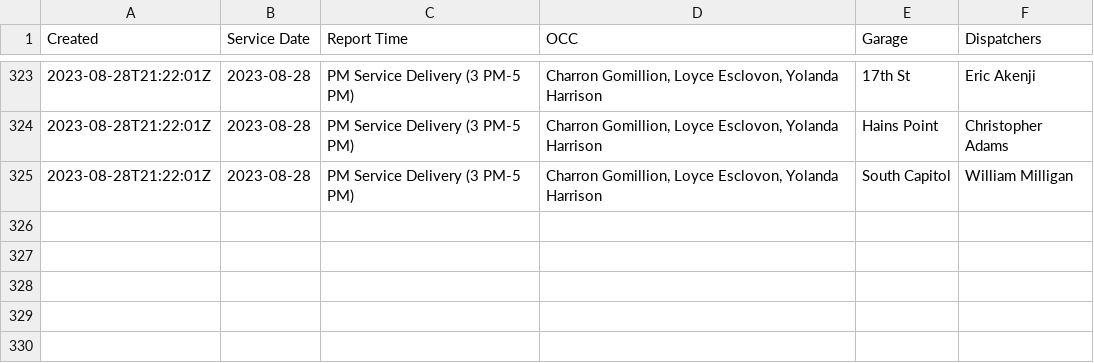
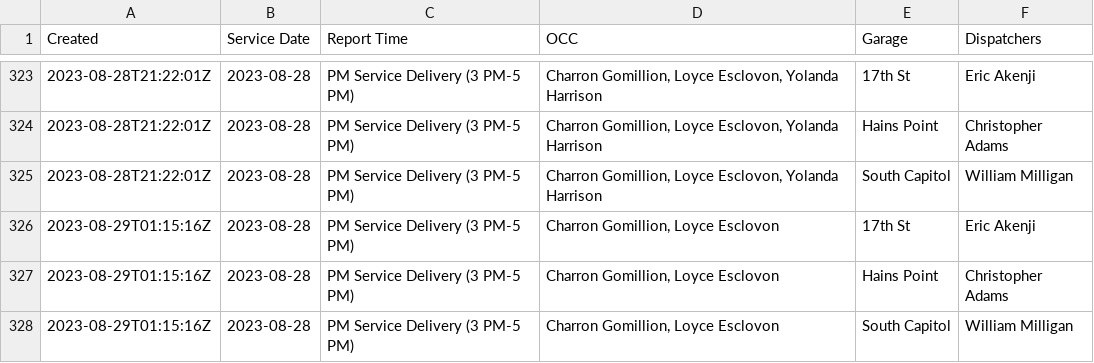
Before and after one commit to TerondaDavis/DC-Circulator-Operations, a CSV file: Data/Personnel_Processed New.csv, drawn as a sheet; only a part is shown, gaps mark what is left out; the diff names each change by its address in the sheet, - before the commit and + after, or states it on an @@ line.

```diff
--- a/Data/Personnel_Processed New.csv
+++ b/Data/Personnel_Processed New.csv
+row 326: 2023-08-29T01:15:16Z | 2023-08-28 | PM Service Delivery (3 PM-5 PM) | Charron Gomillion, Loyce Esclovon | 17th St | Eric Akenji
+row 327: 2023-08-29T01:15:16Z | 2023-08-28 | PM Service Delivery (3 PM-5 PM) | Charron Gomillion, Loyce Esclovon | Hains Point | Christopher Adams
+row 328: 2023-08-29T01:15:16Z | 2023-08-28 | PM Service Delivery (3 PM-5 PM) | Charron Gomillion, Loyce Esclovon | South Capitol | William Milligan
```
Also changed, not shown: Data/Latest_Entries_Processed New.csv, Data/Route_Supervisors_Processed New.csv.
